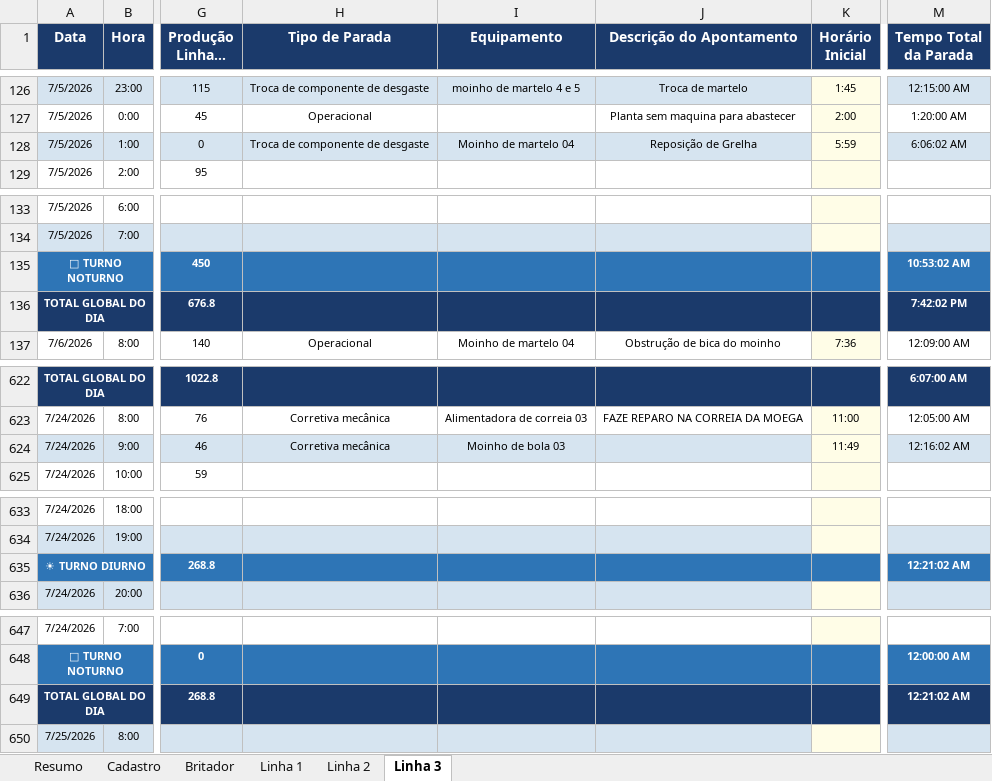
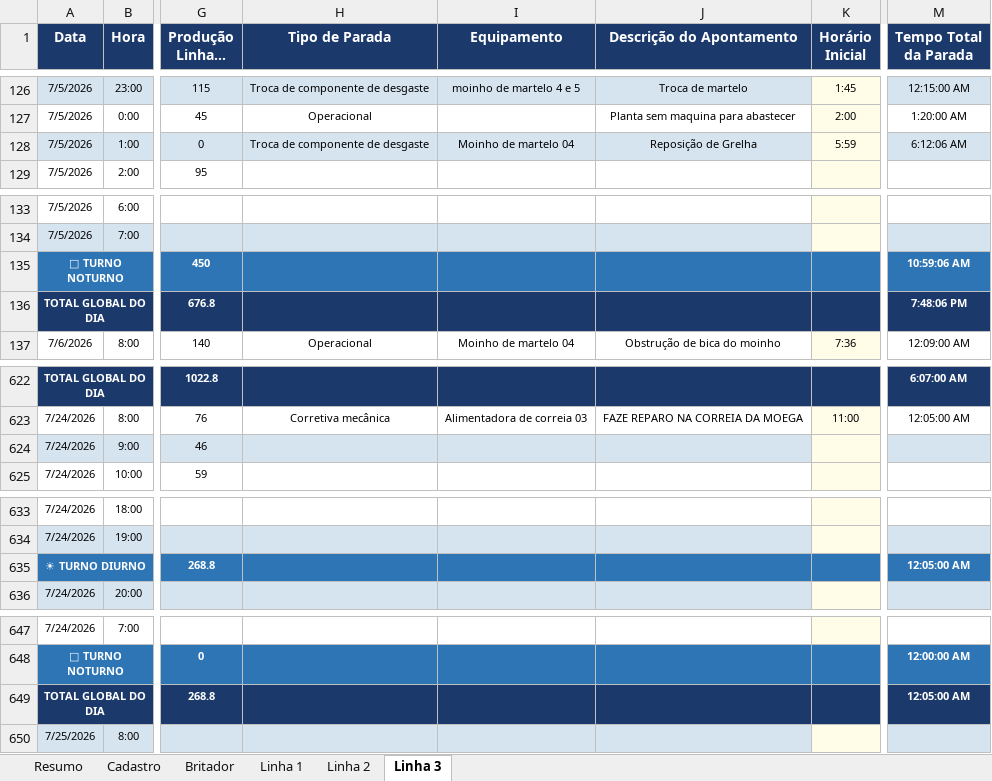
Before and after one commit to Plenz-code/BI-IMPACTANTES-PLANTA, an Excel workbook: planilha.xlsx, sheet Linha 3, drawn as a sheet; only a part is shown, gaps mark what is left out; long unchanged cells end in …; values as stored, in another font and other column widths than the file's, no borders; the diff names each change by its address in the sheet, - before the commit and + after, or states it on an @@ line.

```diff
--- a/planilha.xlsx (sheet Linha 3)
+++ b/planilha.xlsx (sheet Linha 3)
-M128 (Tempo Total da Parada): 6:06:02 AM
+M128 (Tempo Total da Parada): 6:12:06 AM
-M135 (Tempo Total da Parada): 10:53:02 AM
+M135 (Tempo Total da Parada): 10:59:06 AM
-M136 (Tempo Total da Parada): 7:42:02 PM
+M136 (Tempo Total da Parada): 7:48:06 PM
-H624 (Tipo de Parada): Corretiva mecânica
+H624 (Tipo de Parada): (empty)
-I624 (Equipamento): Moinho de bola 03
+I624 (Equipamento): (empty)
-K624 (Horário Inicial): 11:49
+K624 (Horário Inicial): (empty)
-M624 (Tempo Total da Parada): 12:16:02 AM
+M624 (Tempo Total da Parada): (empty)
-M635 (Tempo Total da Parada): 12:21:02 AM
+M635 (Tempo Total da Parada): 12:05:00 AM
-M649 (Tempo Total da Parada): 12:21:02 AM
+M649 (Tempo Total da Parada): 12:05:00 AM
```
Also changed, not shown: sheet Linha 1.
